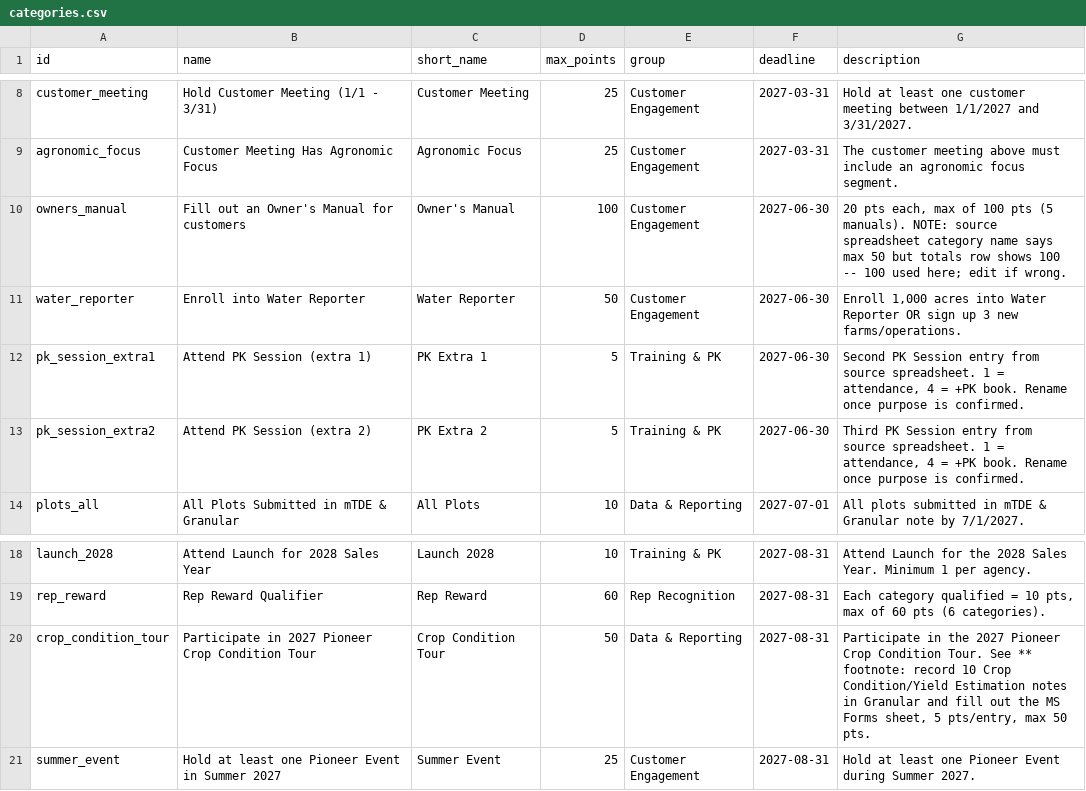
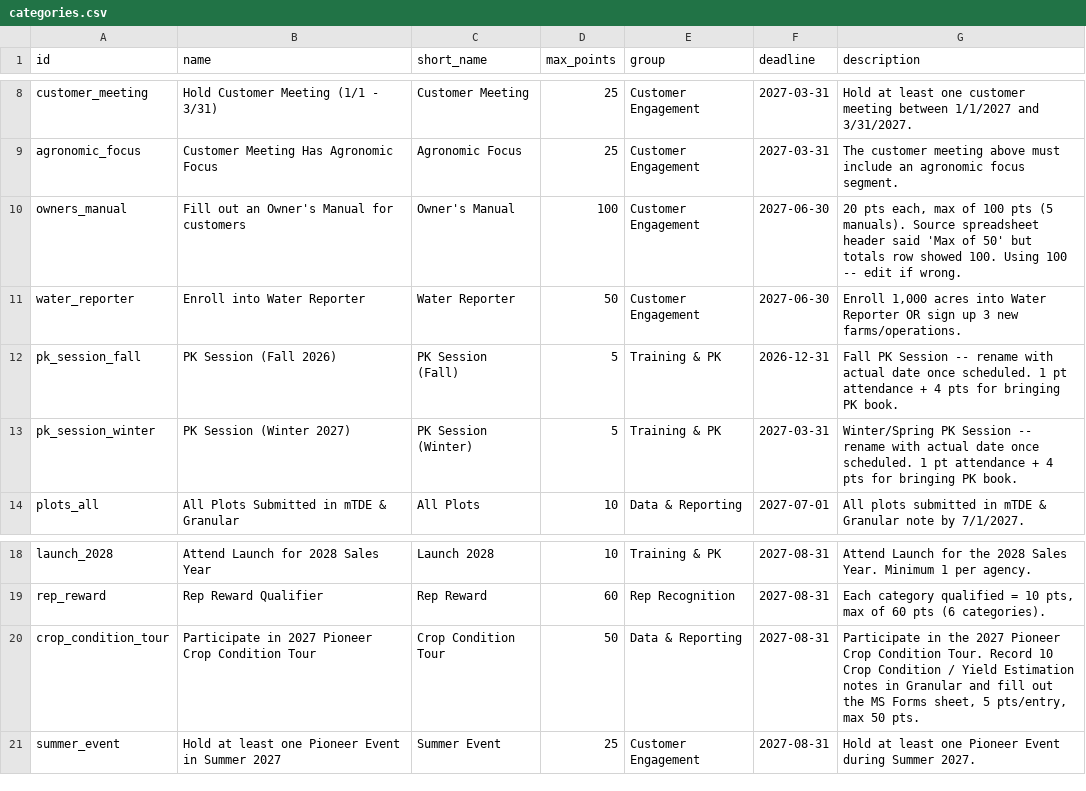
Before and after one commit to Otto-9092/Rep-Scoreboard, a CSV file: data/categories.csv, drawn as a sheet; only a part is shown, gaps mark what is left out.

```diff
--- a/data/categories.csv
+++ b/data/categories.csv
@@ -9,6 +9,6 @@ customer_meeting,Hold Customer Meeting (1/1 - 3/31),Customer Meeting,25,Customer
 agronomic_focus,Customer Meeting Has Agronomic Focus,Agronomic Focus,25,Customer Engagement,2027-03-31,"The customer meeting above must include an agronomic focus segment."
-owners_manual,"Fill out an Owner's Manual for customers",Owner's Manual,100,Customer Engagement,2027-06-30,"20 pts each, max of 100 pts (5 manuals). NOTE: source spreadsheet category name says max 50 but totals row shows 100 -- 100 used here; edit if wrong."
+owners_manual,"Fill out an Owner's Manual for customers",Owner's Manual,100,Customer Engagement,2027-06-30,"20 pts each, max of 100 pts (5 manuals). Source spreadsheet header said 'Max of 50' but totals row showed 100. Using 100 -- edit if wrong."
 water_reporter,Enroll into Water Reporter,Water Reporter,50,Customer Engagement,2027-06-30,"Enroll 1,000 acres into Water Reporter OR sign up 3 new farms/operations."
-pk_session_extra1,Attend PK Session (extra 1),PK Extra 1,5,Training & PK,2027-06-30,"Second PK Session entry from source spreadsheet. 1 = attendance, 4 = +PK book. Rename once purpose is confirmed."
-pk_session_extra2,Attend PK Session (extra 2),PK Extra 2,5,Training & PK,2027-06-30,"Third PK Session entry from source spreadsheet. 1 = attendance, 4 = +PK book. Rename once purpose is confirmed."
+pk_session_fall,PK Session (Fall 2026),PK Session (Fall),5,Training & PK,2026-12-31,"Fall PK Session -- rename with actual date once scheduled. 1 pt attendance + 4 pts for bringing PK book."
+pk_session_winter,PK Session (Winter 2027),PK Session (Winter),5,Training & PK,2027-03-31,"Winter/Spring PK Session -- rename with actual date once scheduled. 1 pt attendance + 4 pts for bringing PK book."
 plots_all,All Plots Submitted in mTDE & Granular,All Plots,10,Data & Reporting,2027-07-01,"All plots submitted in mTDE & Granular note by 7/1/2027."
@@ -19,3 +19,3 @@ launch_2028,Attend Launch for 2028 Sales Year,Launch 2028,10,Training & PK,2027-
 rep_reward,Rep Reward Qualifier,Rep Reward,60,Rep Recognition,2027-08-31,"Each category qualified = 10 pts, max of 60 pts (6 categories)."
-crop_condition_tour,Participate in 2027 Pioneer Crop Condition Tour,Crop Condition Tour,50,Data & Reporting,2027-08-31,"Participate in the 2027 Pioneer Crop Condition Tour. See ** footnote: record 10 Crop Condition/Yield Estimation notes in Granular and fill out the MS Forms sheet, 5 pts/entry, max 50 pts."
+crop_condition_tour,Participate in 2027 Pioneer Crop Condition Tour,Crop Condition Tour,50,Data & Reporting,2027-08-31,"Participate in the 2027 Pioneer Crop Condition Tour. Record 10 Crop Condition / Yield Estimation notes in Granular and fill out the MS Forms sheet, 5 pts/entry, max 50 pts."
 summer_event,Hold at least one Pioneer Event in Summer 2027,Summer Event,25,Customer Engagement,2027-08-31,"Hold at least one Pioneer Event during Summer 2027."
```
Also changed, not shown: data/scores.csv, 7 other files.
